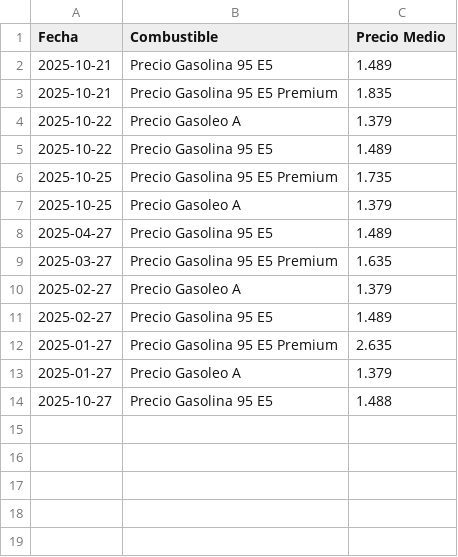
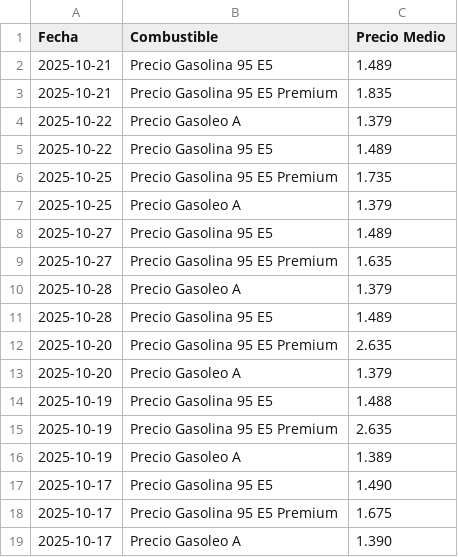
Before and after one commit to estebancepa-cmd/curso_python, a CSV file: dat/historial_precios.csv, drawn as a sheet.

Commit message:
Update historial_precios.csv

```diff
--- a/dat/historial_precios.csv
+++ b/dat/historial_precios.csv
@@ -7,8 +7,13 @@ Fecha,Combustible,Precio Medio
 2025-10-25,Precio Gasoleo A,1.379
-2025-04-27,Precio Gasolina 95 E5,1.489
-2025-03-27,Precio Gasolina 95 E5 Premium,1.635
-2025-02-27,Precio Gasoleo A,1.379
-2025-02-27,Precio Gasolina 95 E5,1.489
-2025-01-27,Precio Gasolina 95 E5 Premium,2.635
-2025-01-27,Precio Gasoleo A,1.379
-2025-10-27,Precio Gasolina 95 E5,1.488
+2025-10-27,Precio Gasolina 95 E5,1.489
+2025-10-27,Precio Gasolina 95 E5 Premium,1.635
+2025-10-28,Precio Gasoleo A,1.379
+2025-10-28,Precio Gasolina 95 E5,1.489
+2025-10-20,Precio Gasolina 95 E5 Premium,2.635
+2025-10-20,Precio Gasoleo A,1.379
+2025-10-19,Precio Gasolina 95 E5,1.488
+2025-10-19,Precio Gasolina 95 E5 Premium,2.635
+2025-10-19,Precio Gasoleo A,1.389
+2025-10-17,Precio Gasolina 95 E5,1.490
+2025-10-17,Precio Gasolina 95 E5 Premium,1.675
+2025-10-17,Precio Gasoleo A,1.390
```
